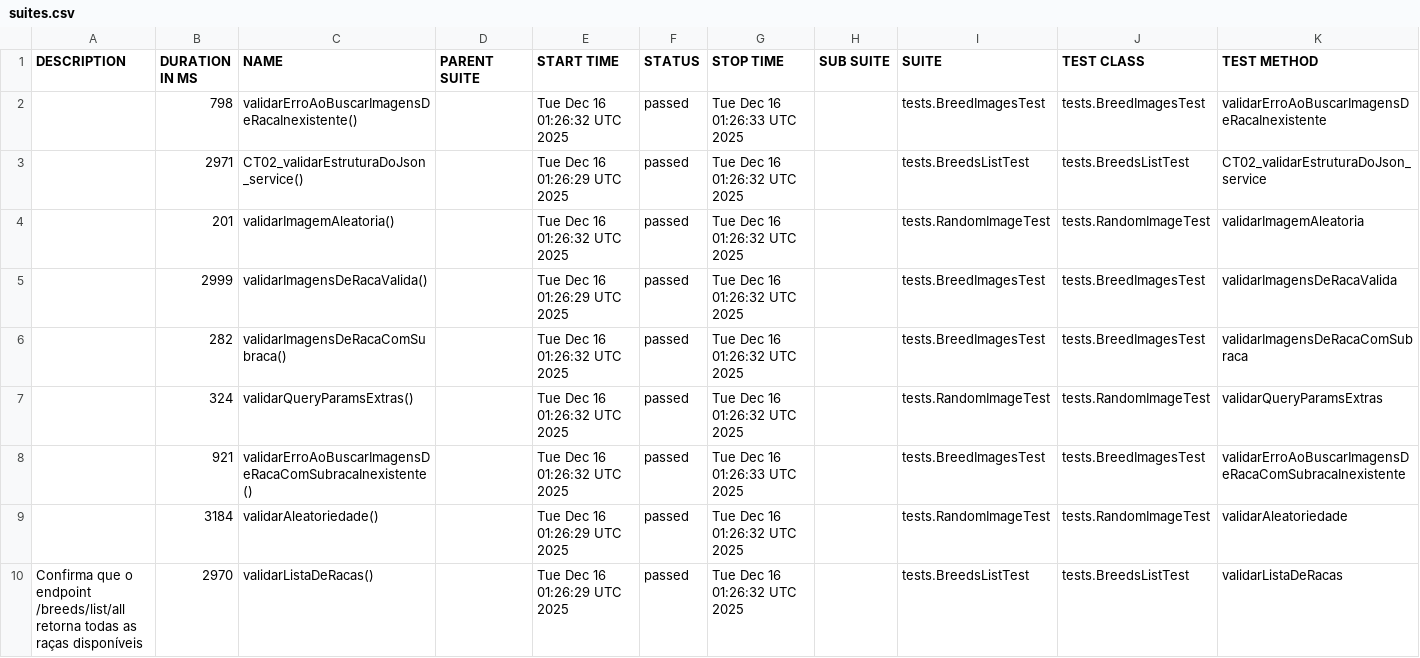
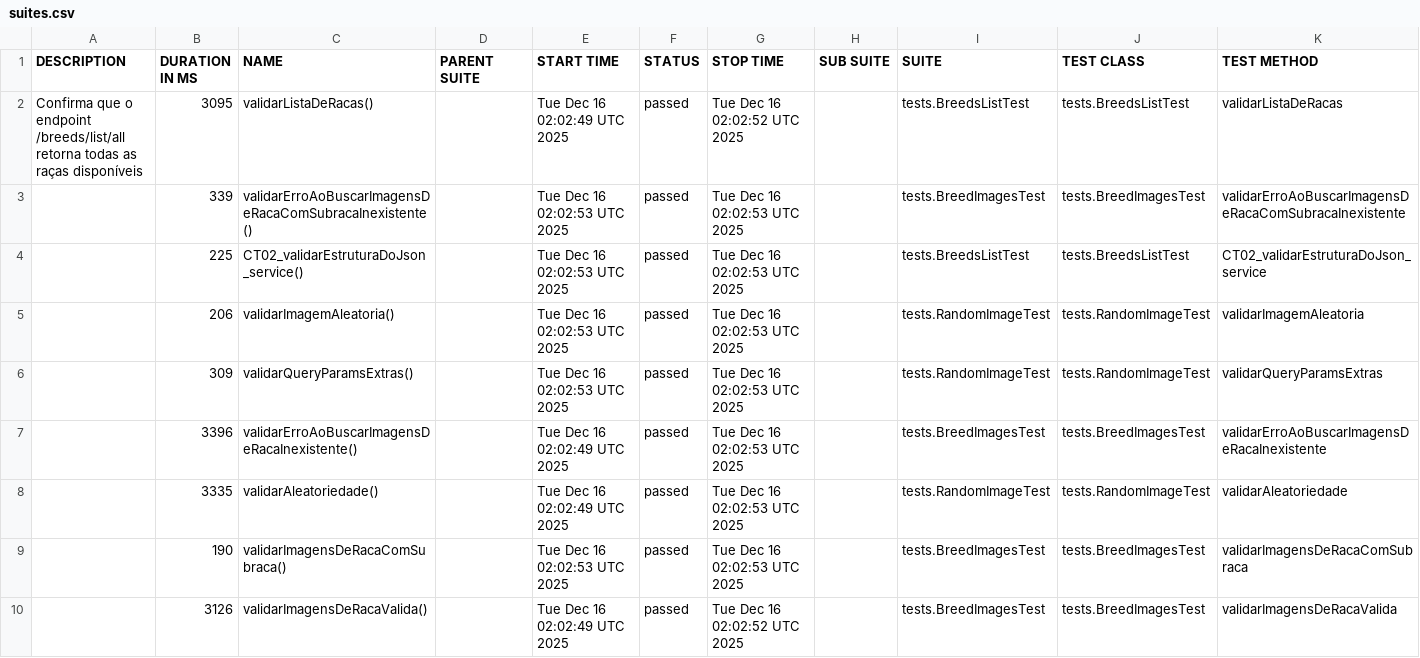
Before and after one commit to RafaelMissio/DogCeoTest, a CSV file: allureReport/data/suites.csv, drawn as a sheet.

```diff
--- a/allureReport/data/suites.csv
+++ b/allureReport/data/suites.csv
@@ -1,10 +1,10 @@
 "DESCRIPTION","DURATION IN MS","NAME","PARENT SUITE","START TIME","STATUS","STOP TIME","SUB SUITE","SUITE","TEST CLASS","TEST METHOD"
-"","798","validarErroAoBuscarImagensDeRacaInexistente()","","Tue Dec 16 01:26:32 UTC 2025","passed","Tue Dec 16 01:26:33 UTC 2025","","tests.BreedImagesTest","tests.BreedImagesTest","validarErroAoBuscarImagensDeRacaInexistente"
-"","2971","CT02_validarEstruturaDoJson_service()","","Tue Dec 16 01:26:29 UTC 2025","passed","Tue Dec 16 01:26:32 UTC 2025","","tests.BreedsListTest","tests.BreedsListTest","CT02_validarEstruturaDoJson_service"
-"","201","validarImagemAleatoria()","","Tue Dec 16 01:26:32 UTC 2025","passed","Tue Dec 16 01:26:32 UTC 2025","","tests.RandomImageTest","tests.RandomImageTest","validarImagemAleatoria"
-"","2999","validarImagensDeRacaValida()","","Tue Dec 16 01:26:29 UTC 2025","passed","Tue Dec 16 01:26:32 UTC 2025","","tests.BreedImagesTest","tests.BreedImagesTest","validarImagensDeRacaValida"
-"","282","validarImagensDeRacaComSubraca()","","Tue Dec 16 01:26:32 UTC 2025","passed","Tue Dec 16 01:26:32 UTC 2025","","tests.BreedImagesTest","tests.BreedImagesTest","validarImagensDeRacaComSubraca"
-"","324","validarQueryParamsExtras()","","Tue Dec 16 01:26:32 UTC 2025","passed","Tue Dec 16 01:26:32 UTC 2025","","tests.RandomImageTest","tests.RandomImageTest","validarQueryParamsExtras"
-"","921","validarErroAoBuscarImagensDeRacaComSubracaInexistente()","","Tue Dec 16 01:26:32 UTC 2025","passed","Tue Dec 16 01:26:33 UTC 2025","","tests.BreedImagesTest","tests.BreedImagesTest","validarErroAoBuscarImagensDeRacaComSubracaInexistente"
-"","3184","validarAleatoriedade()","","Tue Dec 16 01:26:29 UTC 2025","passed","Tue Dec 16 01:26:32 UTC 2025","","tests.RandomImageTest","tests.RandomImageTest","validarAleatoriedade"
-"Confirma que o endpoint /breeds/list/all retorna todas as raças disponíveis","2970","validarListaDeRacas()","","Tue Dec 16 01:26:29 UTC 2025","passed","Tue Dec 16 01:26:32 UTC 2025","","tests.BreedsListTest","tests.BreedsListTest","validarListaDeRacas"
+"Confirma que o endpoint /breeds/list/all retorna todas as raças disponíveis","3095","validarListaDeRacas()","","Tue Dec 16 02:02:49 UTC 2025","passed","Tue Dec 16 02:02:52 UTC 2025","","tests.BreedsListTest","tests.BreedsListTest","validarListaDeRacas"
+"","339","validarErroAoBuscarImagensDeRacaComSubracaInexistente()","","Tue Dec 16 02:02:53 UTC 2025","passed","Tue Dec 16 02:02:53 UTC 2025","","tests.BreedImagesTest","tests.BreedImagesTest","validarErroAoBuscarImagensDeRacaComSubracaInexistente"
+"","225","CT02_validarEstruturaDoJson_service()","","Tue Dec 16 02:02:53 UTC 2025","passed","Tue Dec 16 02:02:53 UTC 2025","","tests.BreedsListTest","tests.BreedsListTest","CT02_validarEstruturaDoJson_service"
+"","206","validarImagemAleatoria()","","Tue Dec 16 02:02:53 UTC 2025","passed","Tue Dec 16 02:02:53 UTC 2025","","tests.RandomImageTest","tests.RandomImageTest","validarImagemAleatoria"
+"","309","validarQueryParamsExtras()","","Tue Dec 16 02:02:53 UTC 2025","passed","Tue Dec 16 02:02:53 UTC 2025","","tests.RandomImageTest","tests.RandomImageTest","validarQueryParamsExtras"
+"","3396","validarErroAoBuscarImagensDeRacaInexistente()","","Tue Dec 16 02:02:49 UTC 2025","passed","Tue Dec 16 02:02:53 UTC 2025","","tests.BreedImagesTest","tests.BreedImagesTest","validarErroAoBuscarImagensDeRacaInexistente"
+"","3335","validarAleatoriedade()","","Tue Dec 16 02:02:49 UTC 2025","passed","Tue Dec 16 02:02:53 UTC 2025","","tests.RandomImageTest","tests.RandomImageTest","validarAleatoriedade"
+"","190","validarImagensDeRacaComSubraca()","","Tue Dec 16 02:02:53 UTC 2025","passed","Tue Dec 16 02:02:53 UTC 2025","","tests.BreedImagesTest","tests.BreedImagesTest","validarImagensDeRacaComSubraca"
+"","3126","validarImagensDeRacaValida()","","Tue Dec 16 02:02:49 UTC 2025","passed","Tue Dec 16 02:02:52 UTC 2025","","tests.BreedImagesTest","tests.BreedImagesTest","validarImagensDeRacaValida"
```
Also changed, not shown: allureReport/data/behaviors.csv, 32 other files.
